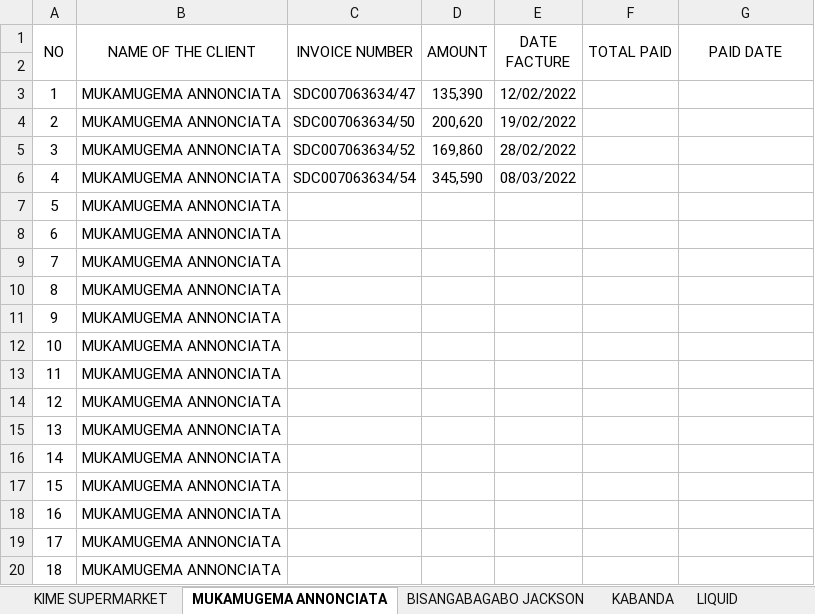
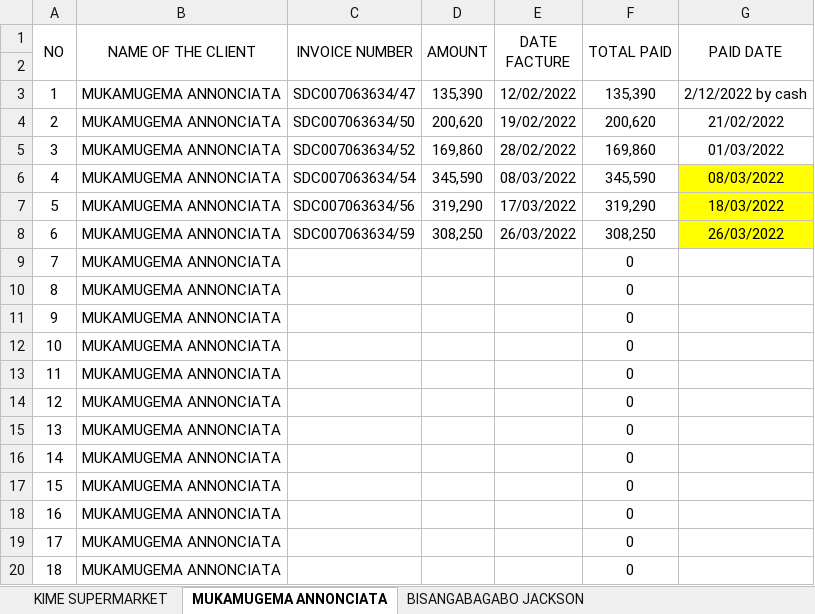
Before and after one commit to iradukunda123/Work, an Excel workbook: OneClick Hotel/FOURNISSEURS 2022 one.xlsx, sheet MUKAMUGEMA ANNONCIATA, drawn as a sheet; values as stored, in another font and other column widths than the file's, no borders; the diff names each change by its address in the sheet, - before the commit and + after, or states it on an @@ line.

```diff
--- a/OneClick Hotel/FOURNISSEURS 2022 one.xlsx (sheet MUKAMUGEMA ANNONCIATA)
+++ b/OneClick Hotel/FOURNISSEURS 2022 one.xlsx (sheet MUKAMUGEMA ANNONCIATA)
-F3 (TOTAL PAID): (empty)
+F3 (TOTAL PAID): 135,390
-G3 (PAID DATE): (empty)
+G3 (PAID DATE): 2/12/2022 by cash
-F4 (TOTAL PAID): (empty)
+F4 (TOTAL PAID): 200,620
-G4 (PAID DATE): (empty)
+G4 (PAID DATE): 21/02/2022
-F5 (TOTAL PAID): (empty)
+F5 (TOTAL PAID): 169,860
-G5 (PAID DATE): (empty)
+G5 (PAID DATE): 01/03/2022
-F6 (TOTAL PAID): (empty)
+F6 (TOTAL PAID): 345,590
-G6 (PAID DATE): (empty)
+G6 (PAID DATE): 08/03/2022
-G6:G8 fill: none
+G6:G8 fill: #FFFF00
-C7 (INVOICE NUMBER): (empty)
+C7 (INVOICE NUMBER): SDC007063634/56
-D7 (AMOUNT): (empty)
+D7 (AMOUNT): 319,290
-E7 (DATE FACTURE): (empty)
+E7 (DATE FACTURE): 17/03/2022
-F7 (TOTAL PAID): (empty)
+F7 (TOTAL PAID): 319,290
-G7 (PAID DATE): (empty)
+G7 (PAID DATE): 18/03/2022
-C8 (INVOICE NUMBER): (empty)
+C8 (INVOICE NUMBER): SDC007063634/59
-D8 (AMOUNT): (empty)
+D8 (AMOUNT): 308,250
-E8 (DATE FACTURE): (empty)
+E8 (DATE FACTURE): 26/03/2022
-F8 (TOTAL PAID): (empty)
+F8 (TOTAL PAID): 308,250
-G8 (PAID DATE): (empty)
+G8 (PAID DATE): 26/03/2022
-F9:F20 (TOTAL PAID): (empty)
+F9:F20 (TOTAL PAID): 0
```
Also changed, not shown: sheet KIME SUPERMARKET, sheet BISANGABAGABO JACKSON, other sheet tabs, formulas that keep their value, Fivetofive Hotel/FOURNISSEURS 2022 five.xlsx, OneClick Hotel/VAT 2022 one.xlsx, 11 other files.
